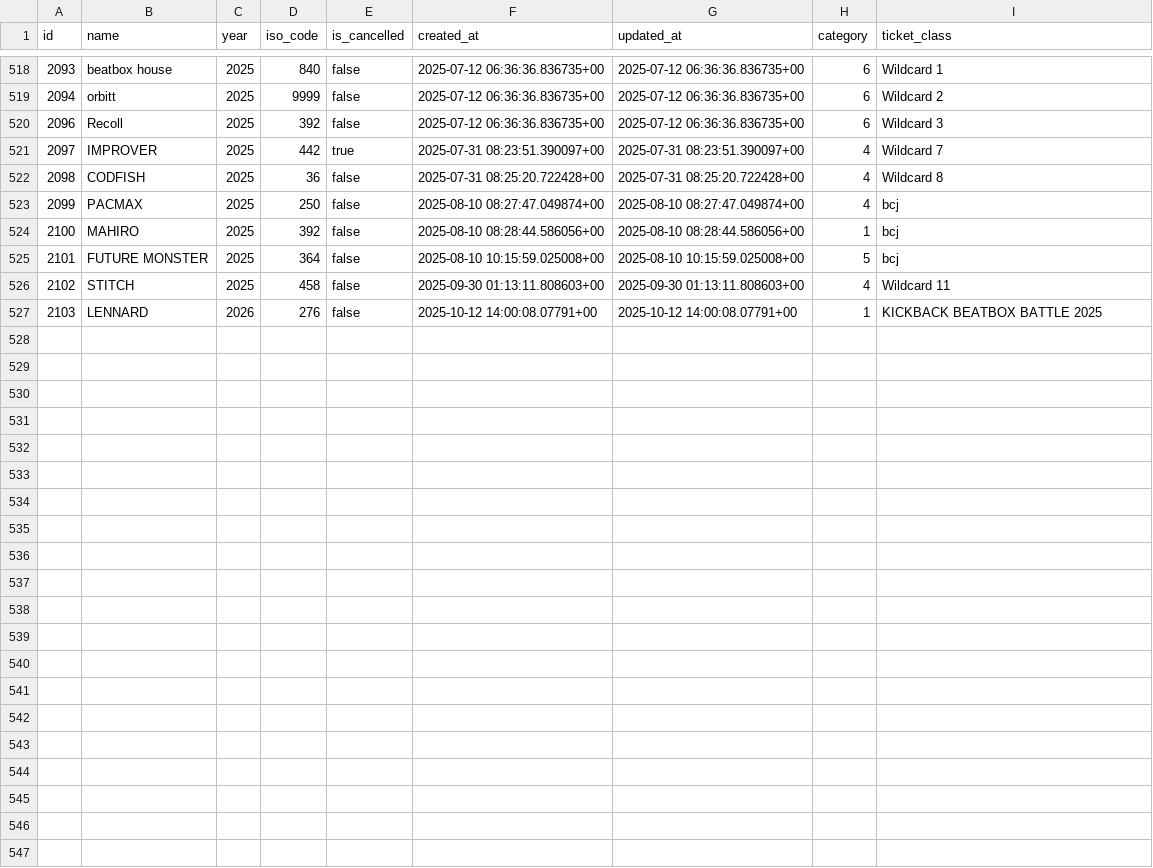
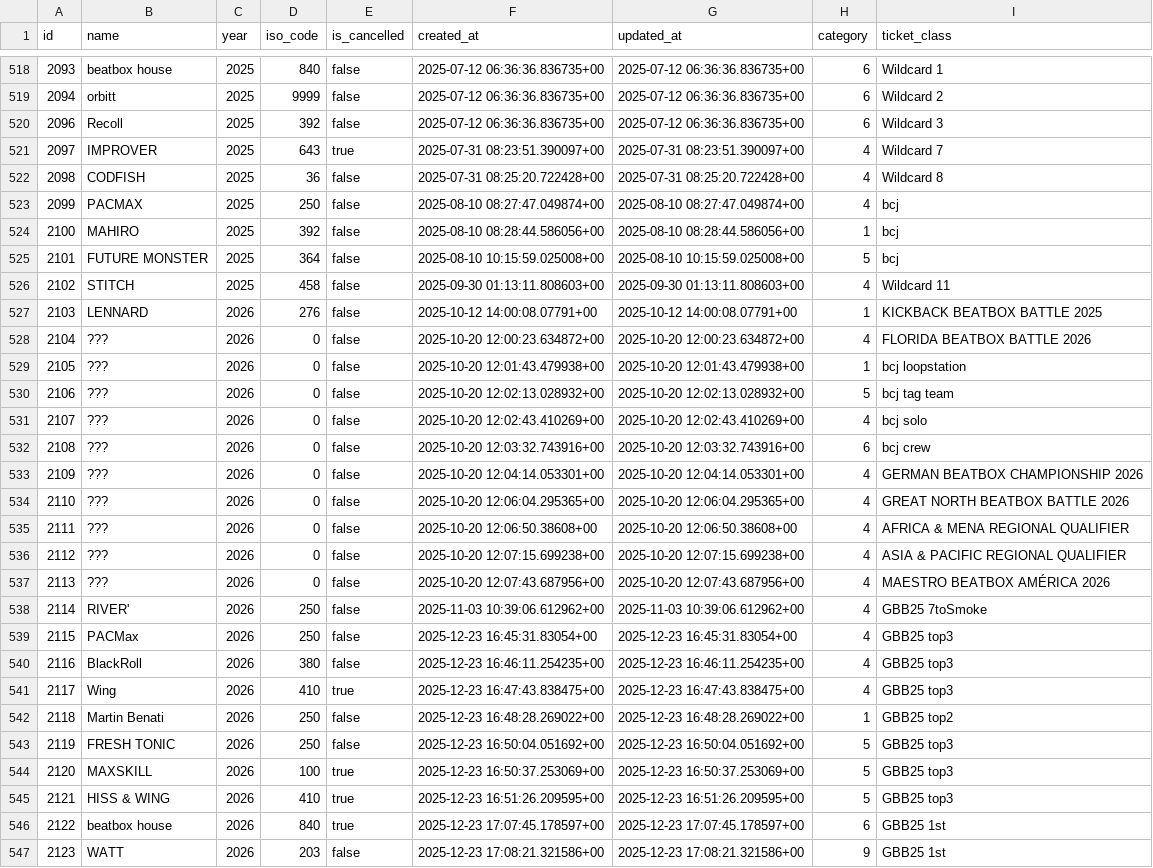
Before and after one commit to shumizu418128/gbbinfo3.0, a CSV file: backup/Participant_rows.csv, drawn as a sheet; only a part is shown, gaps mark what is left out.

Commit message:
backup

```diff
--- a/backup/Participant_rows.csv
+++ b/backup/Participant_rows.csv
@@ -520,3 +520,3 @@ id,name,year,iso_code,is_cancelled,created_at,updated_at,category,ticket_class
 2096,Recoll,2025,392,false,2025-07-12 06:36:36.836735+00,2025-07-12 06:36:36.836735+00,6,Wildcard 3
-2097,IMPROVER,2025,442,true,2025-07-31 08:23:51.390097+00,2025-07-31 08:23:51.390097+00,4,Wildcard 7
+2097,IMPROVER,2025,643,true,2025-07-31 08:23:51.390097+00,2025-07-31 08:23:51.390097+00,4,Wildcard 7
 2098,CODFISH,2025,36,false,2025-07-31 08:25:20.722428+00,2025-07-31 08:25:20.722428+00,4,Wildcard 8
@@ -527 +527,21 @@ id,name,year,iso_code,is_cancelled,created_at,updated_at,category,ticket_class
 2103,LENNARD,2026,276,false,2025-10-12 14:00:08.07791+00,2025-10-12 14:00:08.07791+00,1,KICKBACK BEATBOX BATTLE 2025
+2104,???,2026,0,false,2025-10-20 12:00:23.634872+00,2025-10-20 12:00:23.634872+00,4,FLORIDA BEATBOX BATTLE 2026
+2105,???,2026,0,false,2025-10-20 12:01:43.479938+00,2025-10-20 12:01:43.479938+00,1,bcj loopstation
+2106,???,2026,0,false,2025-10-20 12:02:13.028932+00,2025-10-20 12:02:13.028932+00,5,bcj tag team
+2107,???,2026,0,false,2025-10-20 12:02:43.410269+00,2025-10-20 12:02:43.410269+00,4,bcj solo
+2108,???,2026,0,false,2025-10-20 12:03:32.743916+00,2025-10-20 12:03:32.743916+00,6,bcj crew
+2109,???,2026,0,false,2025-10-20 12:04:14.053301+00,2025-10-20 12:04:14.053301+00,4,GERMAN BEATBOX CHAMPIONSHIP 2026
+2110,???,2026,0,false,2025-10-20 12:06:04.295365+00,2025-10-20 12:06:04.295365+00,4,GREAT NORTH BEATBOX BATTLE 2026
+2111,???,2026,0,false,2025-10-20 12:06:50.38608+00,2025-10-20 12:06:50.38608+00,4,AFRICA & MENA REGIONAL QUALIFIER
+2112,???,2026,0,false,2025-10-20 12:07:15.699238+00,2025-10-20 12:07:15.699238+00,4,ASIA & PACIFIC REGIONAL QUALIFIER
+2113,???,2026,0,false,2025-10-20 12:07:43.687956+00,2025-10-20 12:07:43.687956+00,4,MAESTRO BEATBOX AMÉRICA 2026
+2114,RIVER',2026,250,false,2025-11-03 10:39:06.612962+00,2025-11-03 10:39:06.612962+00,4,GBB25 7toSmoke
+2115,PACMax,2026,250,false,2025-12-23 16:45:31.83054+00,2025-12-23 16:45:31.83054+00,4,GBB25 top3
+2116,BlackRoll,2026,380,false,2025-12-23 16:46:11.254235+00,2025-12-23 16:46:11.254235+00,4,GBB25 top3
+2117,Wing,2026,410,true,2025-12-23 16:47:43.838475+00,2025-12-23 16:47:43.838475+00,4,GBB25 top3
+2118,Martin Benati,2026,250,false,2025-12-23 16:48:28.269022+00,2025-12-23 16:48:28.269022+00,1,GBB25 top2
+2119,FRESH TONIC,2026,250,false,2025-12-23 16:50:04.051692+00,2025-12-23 16:50:04.051692+00,5,GBB25 top3
+2120,MAXSKILL,2026,100,true,2025-12-23 16:50:37.253069+00,2025-12-23 16:50:37.253069+00,5,GBB25 top3
+2121,HISS & WING,2026,410,true,2025-12-23 16:51:26.209595+00,2025-12-23 16:51:26.209595+00,5,GBB25 top3
+2122,beatbox house,2026,840,true,2025-12-23 17:07:45.178597+00,2025-12-23 17:07:45.178597+00,6,GBB25 1st
+2123,WATT,2026,203,false,2025-12-23 17:08:21.321586+00,2025-12-23 17:08:21.321586+00,9,GBB25 1st
```
Also changed, not shown: backup/ParticipantMember_rows.csv, 5 other files.
